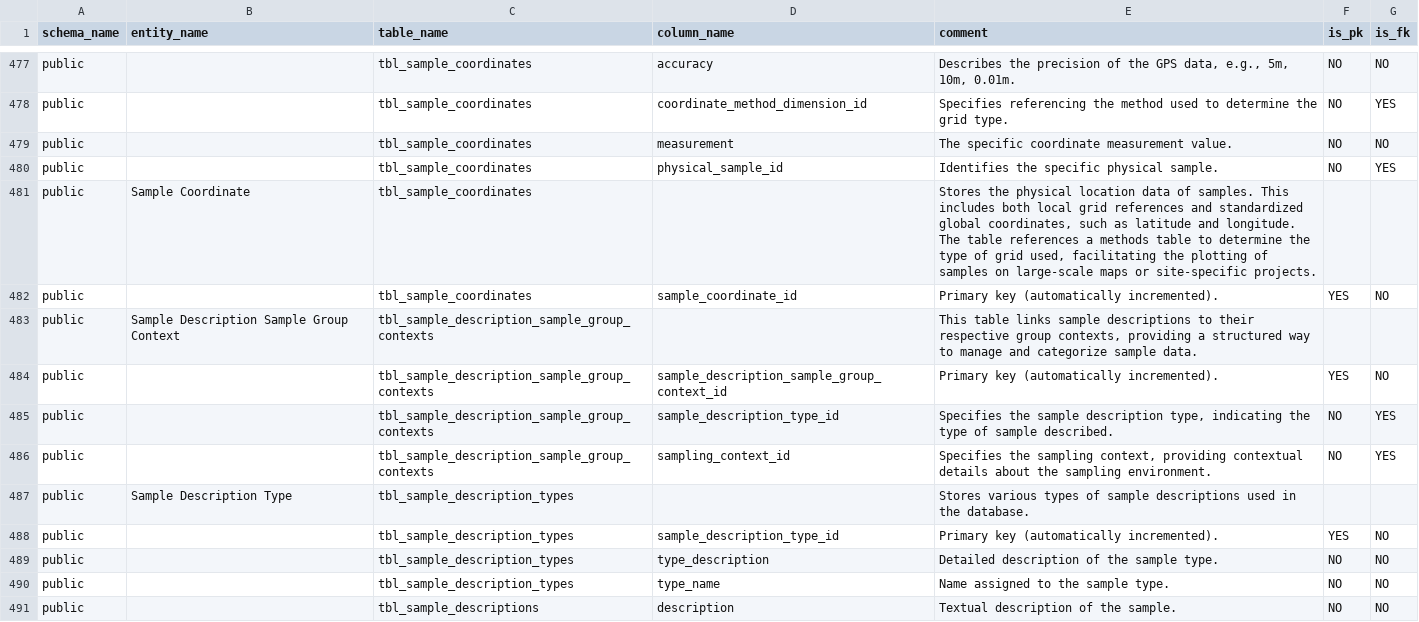
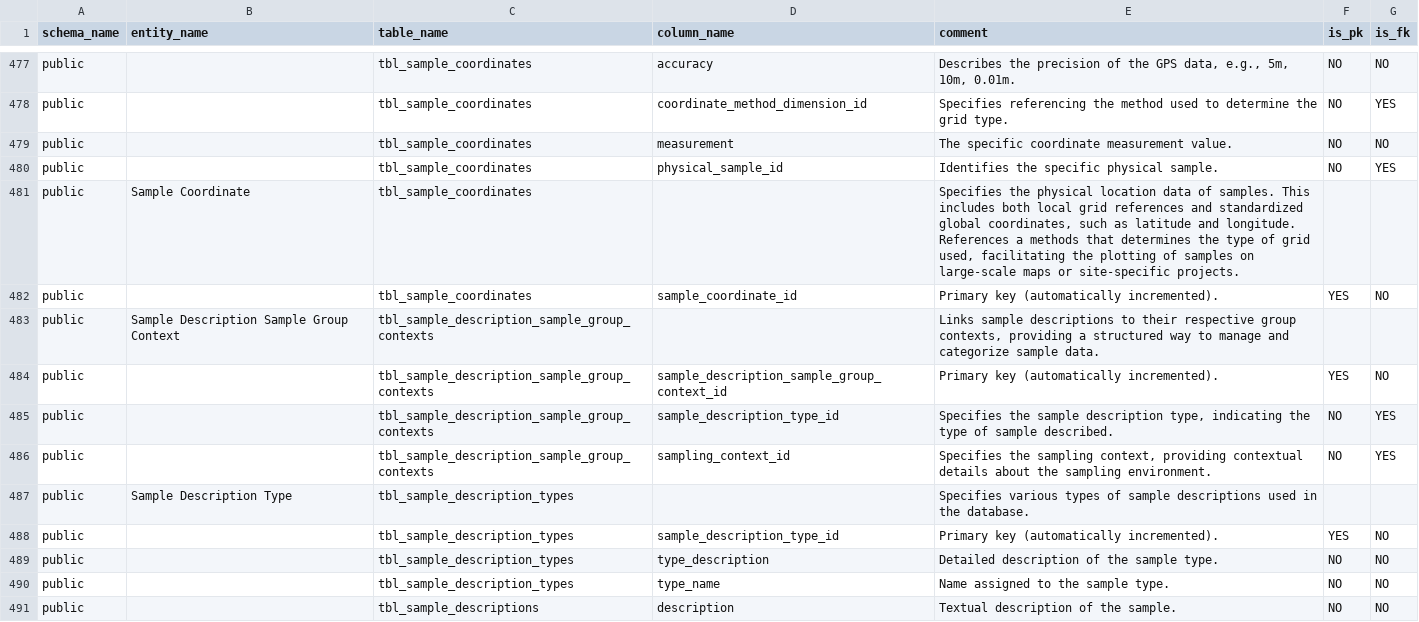
Before and after one commit to humlab-sead/sead_change_control, a CSV file: resources/tables_and_columns.csv, drawn as a sheet; only a part is shown, gaps mark what is left out; the diff covers the shown part only.

Commit message:
change: update table & column documentation

```diff
--- a/resources/tables_and_columns.csv
+++ b/resources/tables_and_columns.csv
@@ -480,5 +480,5 @@ public;;tbl_sample_coordinates;measurement;The specific coordinate measurement v
 public;;tbl_sample_coordinates;physical_sample_id;Identifies the specific physical sample.;NO;YES
-public;Sample Coordinate;tbl_sample_coordinates;;Stores the physical location data of samples. This includes both local grid references and standardized global coordinates, such as latitude and longitude. The table references a methods table to determine the type of grid used, facilitating the plotting of samples on large-scale maps or site-specific projects.;;
+public;Sample Coordinate;tbl_sample_coordinates;;Specifies the physical location data of samples. This includes both local grid references and standardized global coordinates, such as latitude and longitude. References a methods that determines the type of grid used, facilitating the plotting of samples on large-scale maps or site-specific projects.;;
 public;;tbl_sample_coordinates;sample_coordinate_id;Primary key (automatically incremented).;YES;NO
-public;Sample Description Sample Group Context;tbl_sample_description_sample_group_contexts;;This table links sample descriptions to their respective group contexts, providing a structured way to manage and categorize sample data.;;
+public;Sample Description Sample Group Context;tbl_sample_description_sample_group_contexts;;Links sample descriptions to their respective group contexts, providing a structured way to manage and categorize sample data.;;
 public;;tbl_sample_description_sample_group_contexts;sample_description_sample_group_context_id;Primary key (automatically incremented).;YES;NO
@@ -486,3 +486,3 @@ public;;tbl_sample_description_sample_group_contexts;sample_description_type_id;
 public;;tbl_sample_description_sample_group_contexts;sampling_context_id;Specifies the sampling context, providing contextual details about the sampling environment.;NO;YES
-public;Sample Description Type;tbl_sample_description_types;;Stores various types of sample descriptions used in the database.;;
+public;Sample Description Type;tbl_sample_description_types;;Specifies various types of sample descriptions used in the database.;;
 public;;tbl_sample_description_types;sample_description_type_id;Primary key (automatically incremented).;YES;NO
```
Also changed, not shown: 1 removed row and 57 edited cells elsewhere in this file.
